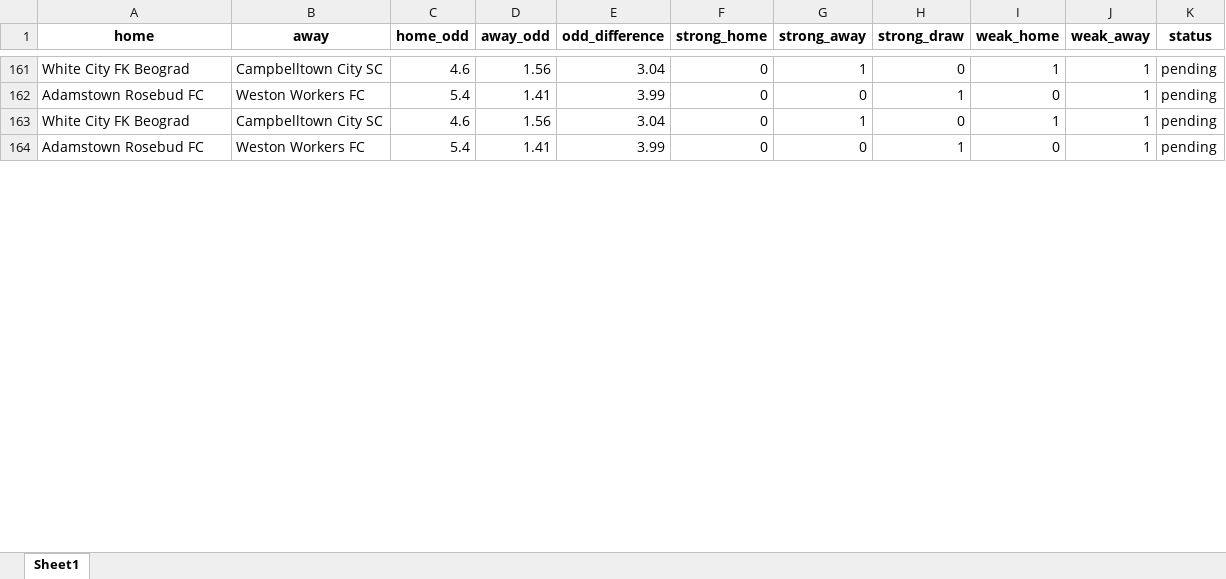
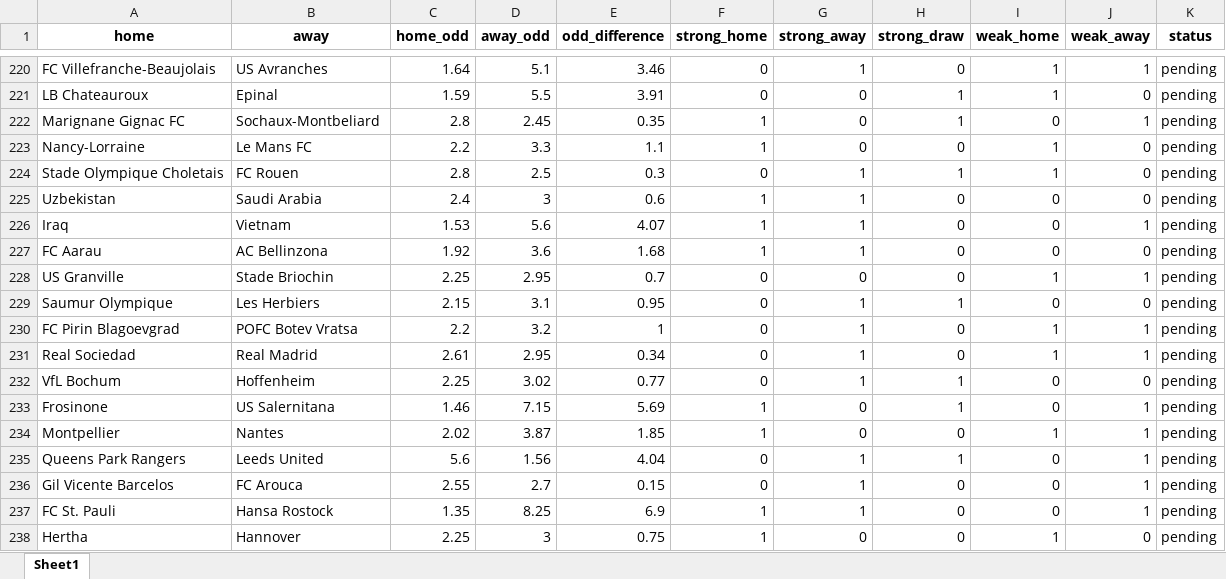
Before and after one commit to jbadonai/betting-predictions, an Excel workbook: ml.xlsx, sheet Sheet1, drawn as a sheet; only a part is shown, gaps mark what is left out; values as stored, in another font and other column widths than the file's, no borders; removed rows and columns are numbered as before the commit, all else as after; the diff covers the shown part only; the diff names each change by its address in the sheet, - before the commit and + after, or states it on an @@ line.

```diff
--- a/ml.xlsx (sheet Sheet1)
+++ b/ml.xlsx (sheet Sheet1)
-A220 (home): White City FK Beograd
+A220 (home): FC Villefranche-Beaujolais
-B220 (away): Campbelltown City SC
+B220 (away): US Avranches
-C220 (home_odd): 4.6
+C220 (home_odd): 1.64
-D220 (away_odd): 1.56
+D220 (away_odd): 5.1
-E220 (odd_difference): 3.04
+E220 (odd_difference): 3.46
-row 162: Adamstown Rosebud FC | Weston Workers FC | 5.4 | 1.41 | 3.99 | 0 | 0 | 1 | 0 | 1 | pending
+row 221: LB Chateauroux | Epinal | 1.59 | 5.5 | 3.91 | 0 | 0 | 1 | 1 | 0 | pending
+row 222: Marignane Gignac FC | Sochaux-Montbeliard | 2.8 | 2.45 | 0.35 | 1 | 0 | 1 | 0 | 1 | pending
+row 223: Nancy-Lorraine | Le Mans FC | 2.2 | 3.3 | 1.1 | 1 | 0 | 0 | 1 | 0 | pending
+row 224: Stade Olympique Choletais | FC Rouen | 2.8 | 2.5 | 0.3 | 0 | 1 | 1 | 1 | 0 | pending
+row 225: Uzbekistan | Saudi Arabia | 2.4 | 3 | 0.6 | 1 | 1 | 0 | 0 | 0 | pending
+row 226: Iraq | Vietnam | 1.53 | 5.6 | 4.07 | 1 | 1 | 0 | 0 | 1 | pending
+row 227: FC Aarau | AC Bellinzona | 1.92 | 3.6 | 1.68 | 1 | 1 | 0 | 0 | 0 | pending
+row 228: US Granville | Stade Briochin | 2.25 | 2.95 | 0.7 | 0 | 0 | 0 | 1 | 1 | pending
+row 229: Saumur Olympique | Les Herbiers | 2.15 | 3.1 | 0.95 | 0 | 1 | 1 | 0 | 0 | pending
-A230 (home): White City FK Beograd
+A230 (home): FC Pirin Blagoevgrad
-B230 (away): Campbelltown City SC
+B230 (away): POFC Botev Vratsa
-C230 (home_odd): 4.6
+C230 (home_odd): 2.2
-D230 (away_odd): 1.56
+D230 (away_odd): 3.2
-E230 (odd_difference): 3.04
+E230 (odd_difference): 1
-row 164: Adamstown Rosebud FC | Weston Workers FC | 5.4 | 1.41 | 3.99 | 0 | 0 | 1 | 0 | 1 | pending
+row 231: Real Sociedad | Real Madrid | 2.61 | 2.95 | 0.34 | 0 | 1 | 0 | 1 | 1 | pending
+row 232: VfL Bochum | Hoffenheim | 2.25 | 3.02 | 0.77 | 0 | 1 | 1 | 0 | 0 | pending
+row 233: Frosinone | US Salernitana | 1.46 | 7.15 | 5.69 | 1 | 0 | 1 | 0 | 1 | pending
+row 234: Montpellier | Nantes | 2.02 | 3.87 | 1.85 | 1 | 0 | 0 | 1 | 1 | pending
+row 235: Queens Park Rangers | Leeds United | 5.6 | 1.56 | 4.04 | 0 | 1 | 1 | 0 | 1 | pending
+row 236: Gil Vicente Barcelos | FC Arouca | 2.55 | 2.7 | 0.15 | 0 | 1 | 0 | 0 | 1 | pending
+row 237: FC St. Pauli | Hansa Rostock | 1.35 | 8.25 | 6.9 | 1 | 1 | 0 | 0 | 1 | pending
+row 238: Hertha | Hannover | 2.25 | 3 | 0.75 | 1 | 0 | 0 | 1 | 0 | pending
```
Also changed, not shown: 87 added rows, 2 removed rows and 23 edited cells elsewhere in this sheet, datafile0.xlsx, ml2.xlsx, 28 other files.
